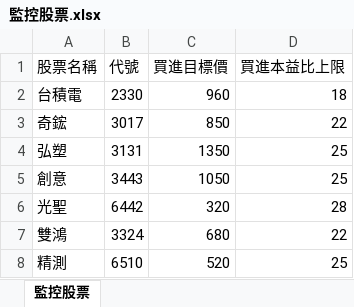
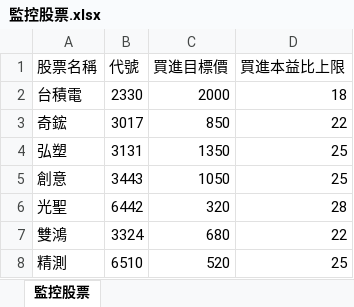
Before and after one commit to yihshan/stock-dashboard, an Excel workbook: data/監控股票.xlsx, sheet 監控股票, drawn as a sheet; only a part is shown; values as stored, in another font and other column widths than the file's, no borders; the diff names each change by its address in the sheet, - before the commit and + after, or states it on an @@ line.

```diff
--- a/data/監控股票.xlsx (sheet 監控股票)
+++ b/data/監控股票.xlsx (sheet 監控股票)
-C2 (買進目標價): 960
+C2 (買進目標價): 2000
```
Also changed, not shown: data/庫存股票.xlsx.
